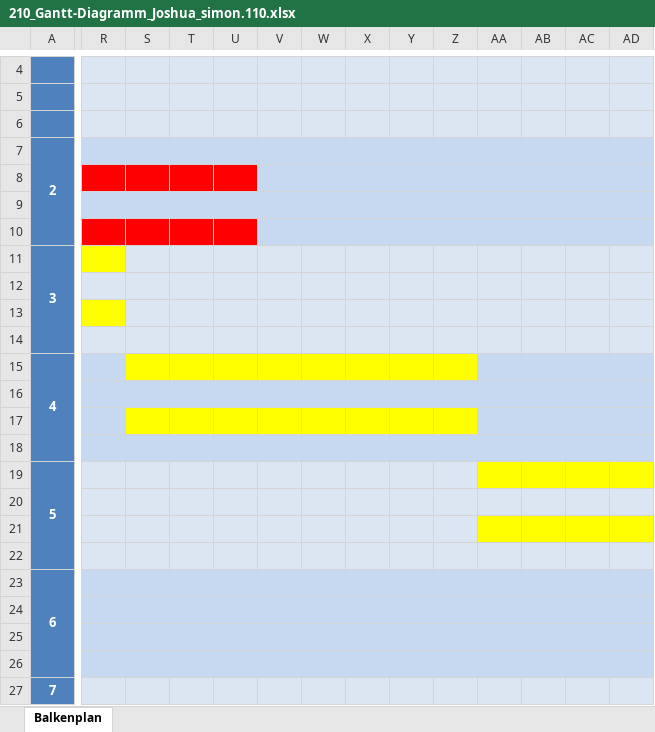
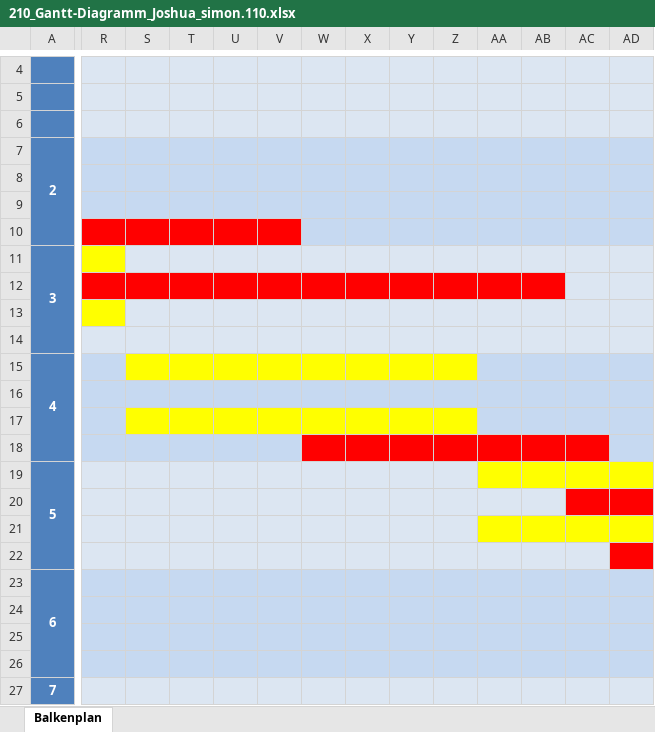
Before and after one commit to zhoefs/Onlineshop, an Excel workbook: OnlineShop/Documentation/210_Gantt-Diagramm_Joshua_simon.110.xlsx, sheet Balkenplan, drawn as a sheet; only a part is shown, gaps mark what is left out; values as stored, in another font and other column widths than the file's, no borders; the diff covers the shown part only; the diff names each change by its address in the sheet, - before the commit and + after, or states it on an @@ line.

Commit message:
Gantt Diagramm Update

```diff
--- a/OnlineShop/Documentation/210_Gantt-Diagramm_Joshua_simon.110.xlsx (sheet Balkenplan)
+++ b/OnlineShop/Documentation/210_Gantt-Diagramm_Joshua_simon.110.xlsx (sheet Balkenplan)
-R8:U8 fill: #FF0000
+R8:U8 fill: #C6D9F1
-V10 fill: #C6D9F1
+V10 fill: #FF0000
-R12:AB12 fill: #DCE6F2
+R12:AB12 fill: #FF0000
-W18:AC18 fill: #C6D9F1
+W18:AC18 fill: #FF0000
-AC20:AD20 fill: #DCE6F2
+AC20:AD20 fill: #FF0000
-AD22 fill: #DCE6F2
+AD22 fill: #FF0000
```
Also changed, not shown: cell formats elsewhere in this sheet, 1 other file.
